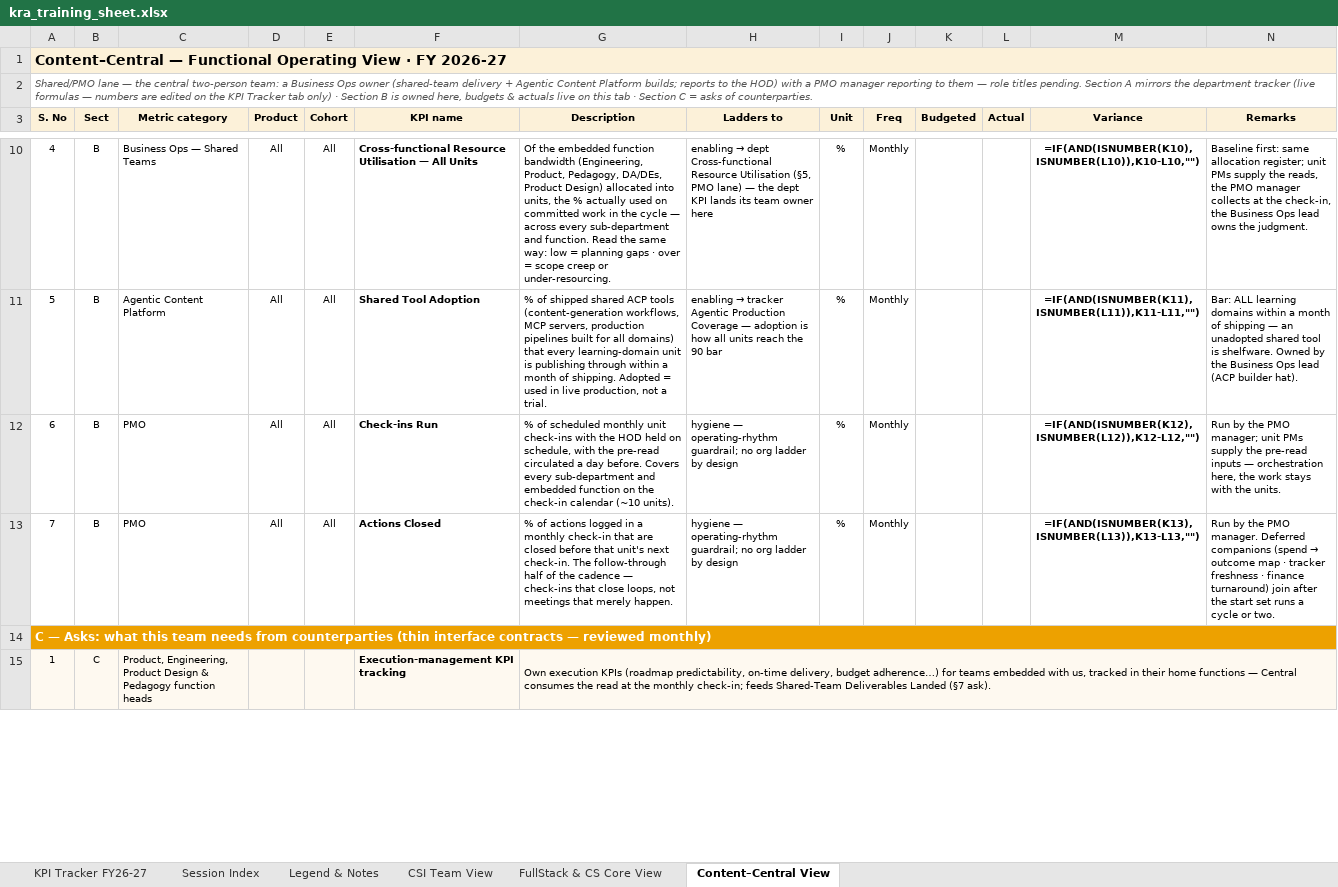
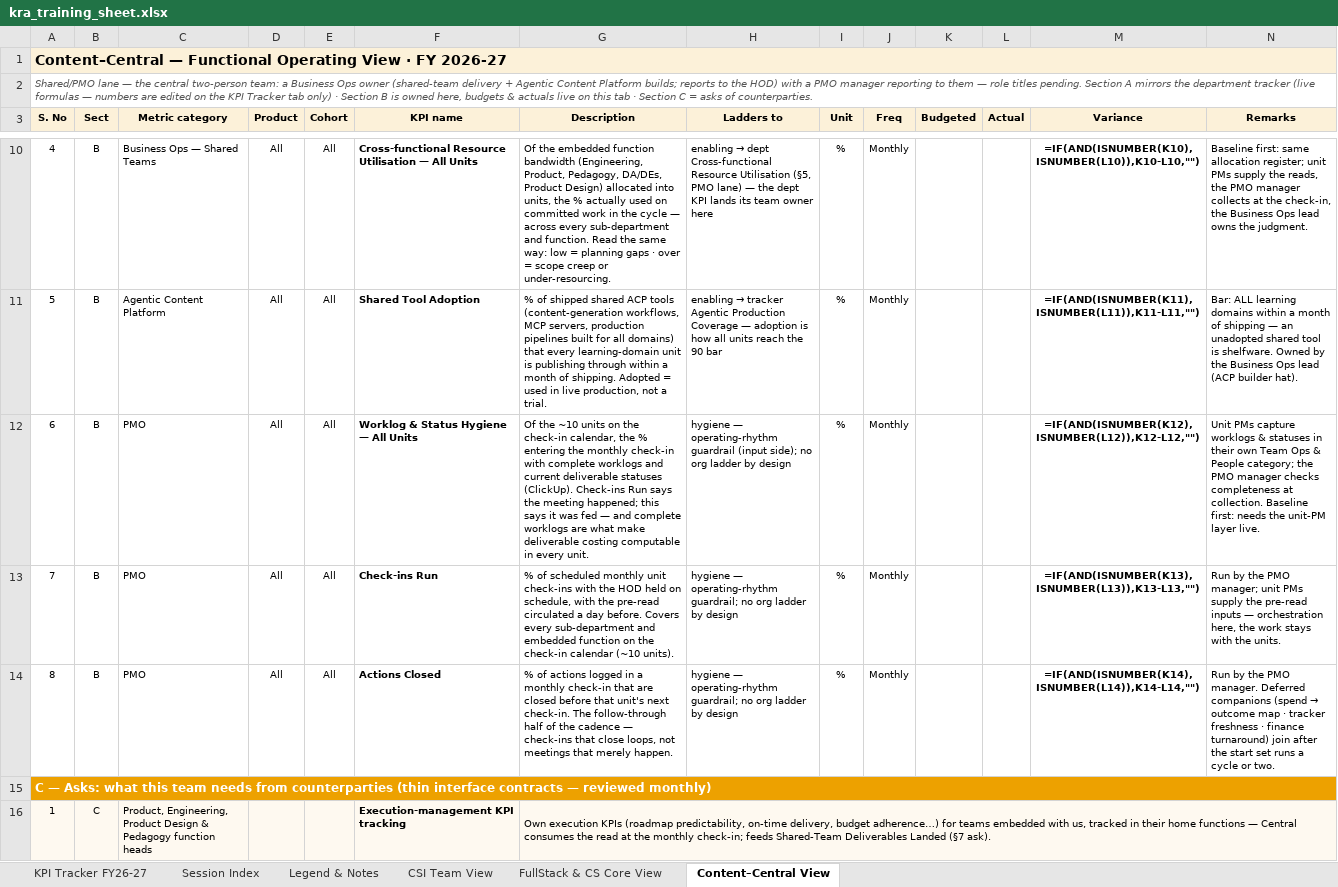
Before and after one commit to pavangangireddy2-max/open_acp, an Excel workbook: docs/handoff/artifacts/kra_training_sheet.xlsx, sheet Content–Central View, drawn as a sheet; only a part is shown, gaps mark what is left out; values as stored, in another font and other column widths than the file's, no borders; formulas without a stored value are shown as written; the diff names each change by its address in the sheet, - before the commit and + after, or states it on an @@ line.

```diff
--- a/docs/handoff/artifacts/kra_training_sheet.xlsx (sheet Content–Central View)
+++ b/docs/handoff/artifacts/kra_training_sheet.xlsx (sheet Content–Central View)
-F12 (KPI name): Check-ins Run
+F12 (KPI name): Worklog & Status Hygiene — All Units
-G12 (Description): % of scheduled monthly unit check-ins with the HOD held on schedule, with the pre-read circulated a day before. Covers every sub-department and embedded function on the check-in calendar (~10 units).
+G12 (Description): Of the ~10 units on the check-in calendar, the % entering the monthly check-in with complete worklogs and current deliverable statuses (ClickUp). Check-ins Run says the meeting happened; this says it was fed — and complete worklogs are what make deliverable costing computable in every unit.
-H12 (Ladders to): …— operating-rhythm guardrail; no org…
+H12 (Ladders to): …— operating-rhythm guardrail (input side); no org…
-N12 (Remarks): Run by the PMO manager; unit PMs supply the pre-read inputs — orchestration here, the work stays with the units.
+N12 (Remarks): Unit PMs capture worklogs & statuses in their own Team Ops & People category; the PMO manager checks completeness at collection. Baseline first: needs the unit-PM layer live.
-F13 (KPI name): Actions Closed
+F13 (KPI name): Check-ins Run
-G13 (Description): % of actions logged in a monthly check-in that are closed before that unit's next check-in. The follow-through half of the cadence — check-ins that close loops, not meetings that merely happen.
+G13 (Description): % of scheduled monthly unit check-ins with the HOD held on schedule, with the pre-read circulated a day before. Covers every sub-department and embedded function on the check-in calendar (~10 units).
@@ N13 (Remarks): …the PMO manager. Deferred companions (spend → outcome map · tracker freshness · finance turnaround) join after the start set runs a cycle or two. → …the PMO manager; unit PMs supply the pre-read inputs — orchestration here, the work stays with the units. @@
+row 14: 8 | B | PMO | All | All | Actions Closed | % of actions logged in a monthly check-in that are closed before that unit's next check-in. The follow-through half of the cadence — check-ins that close loops, not meetings that merely happen. | hygiene — operating-rhythm guardrail; no org ladder by design | % | Monthly |  |  | =IF(AND(ISNUMBER(K14),ISNUMBER(L14)),K14-L14,"") | Run by the PMO manager. Deferred companions (spend → outcome map · tracker freshness · finance turnaround) join after the start set runs a cycle or two.
```
Also changed, not shown: sheet FullStack & CS Core View, sheet CSI Team View, 4 other files.
